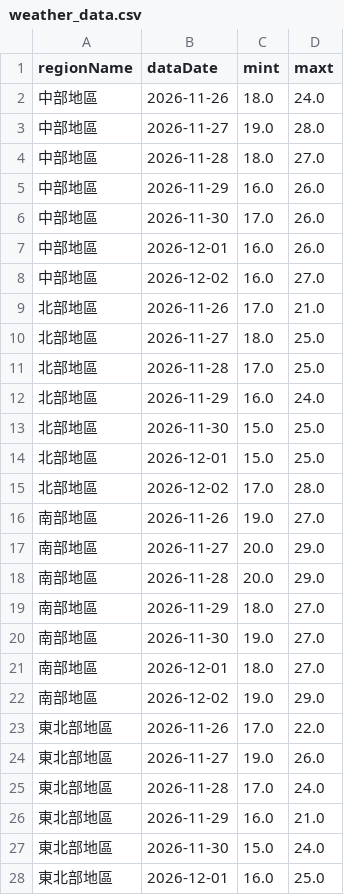
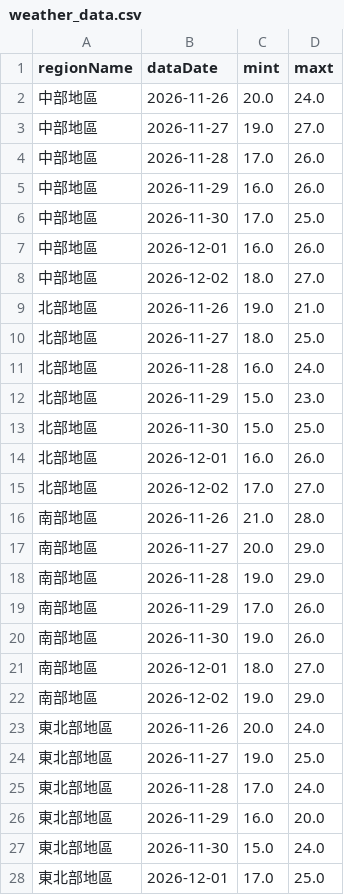
Before and after one commit to A0966411725-png/HW1-CWA-Weather, a CSV file: weather_data.csv, drawn as a sheet; only a part is shown; the diff covers the shown part only.

```diff
--- a/weather_data.csv
+++ b/weather_data.csv
@@ -1,28 +1,28 @@
 regionName,dataDate,mint,maxt
-中部地區,2026-11-26,18.0,24.0
-中部地區,2026-11-27,19.0,28.0
-中部地區,2026-11-28,18.0,27.0
+中部地區,2026-11-26,20.0,24.0
+中部地區,2026-11-27,19.0,27.0
+中部地區,2026-11-28,17.0,26.0
 中部地區,2026-11-29,16.0,26.0
-中部地區,2026-11-30,17.0,26.0
+中部地區,2026-11-30,17.0,25.0
 中部地區,2026-12-01,16.0,26.0
-中部地區,2026-12-02,16.0,27.0
-北部地區,2026-11-26,17.0,21.0
+中部地區,2026-12-02,18.0,27.0
+北部地區,2026-11-26,19.0,21.0
 北部地區,2026-11-27,18.0,25.0
-北部地區,2026-11-28,17.0,25.0
-北部地區,2026-11-29,16.0,24.0
+北部地區,2026-11-28,16.0,24.0
+北部地區,2026-11-29,15.0,23.0
 北部地區,2026-11-30,15.0,25.0
-北部地區,2026-12-01,15.0,25.0
-北部地區,2026-12-02,17.0,28.0
-南部地區,2026-11-26,19.0,27.0
+北部地區,2026-12-01,16.0,26.0
+北部地區,2026-12-02,17.0,27.0
+南部地區,2026-11-26,21.0,28.0
 南部地區,2026-11-27,20.0,29.0
-南部地區,2026-11-28,20.0,29.0
-南部地區,2026-11-29,18.0,27.0
-南部地區,2026-11-30,19.0,27.0
+南部地區,2026-11-28,19.0,29.0
+南部地區,2026-11-29,17.0,26.0
+南部地區,2026-11-30,19.0,26.0
 南部地區,2026-12-01,18.0,27.0
 南部地區,2026-12-02,19.0,29.0
-東北部地區,2026-11-26,17.0,22.0
-東北部地區,2026-11-27,19.0,26.0
+東北部地區,2026-11-26,20.0,24.0
+東北部地區,2026-11-27,19.0,25.0
 東北部地區,2026-11-28,17.0,24.0
-東北部地區,2026-11-29,16.0,21.0
+東北部地區,2026-11-29,16.0,20.0
 東北部地區,2026-11-30,15.0,24.0
-東北部地區,2026-12-01,16.0,25.0
+東北部地區,2026-12-01,17.0,25.0
```
Also changed, not shown: 13 edited cells elsewhere in this file, 1 other file.
